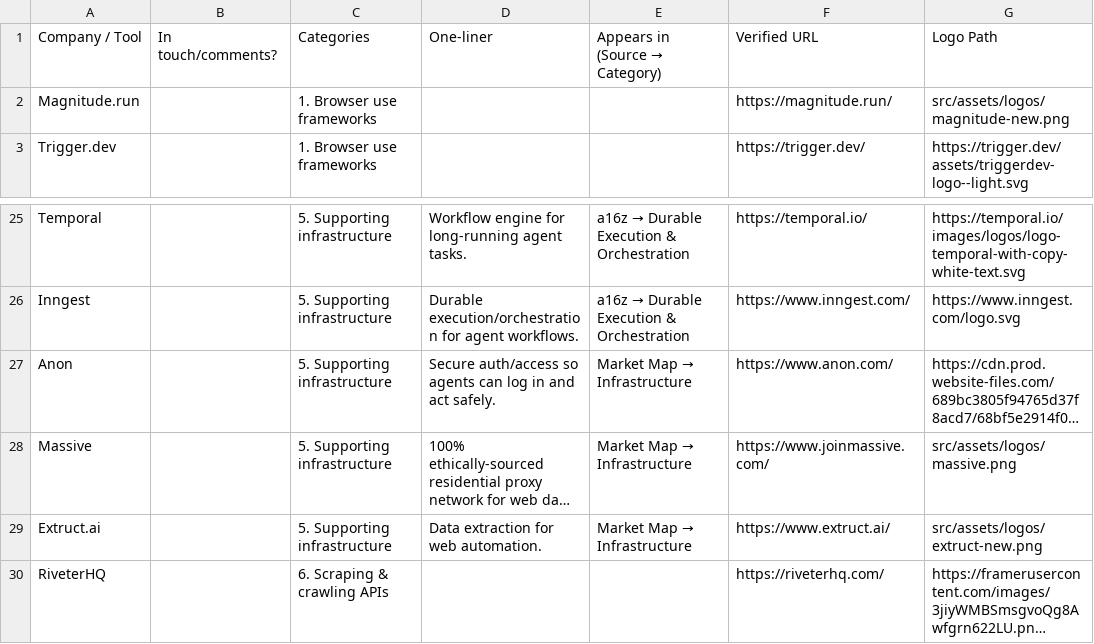
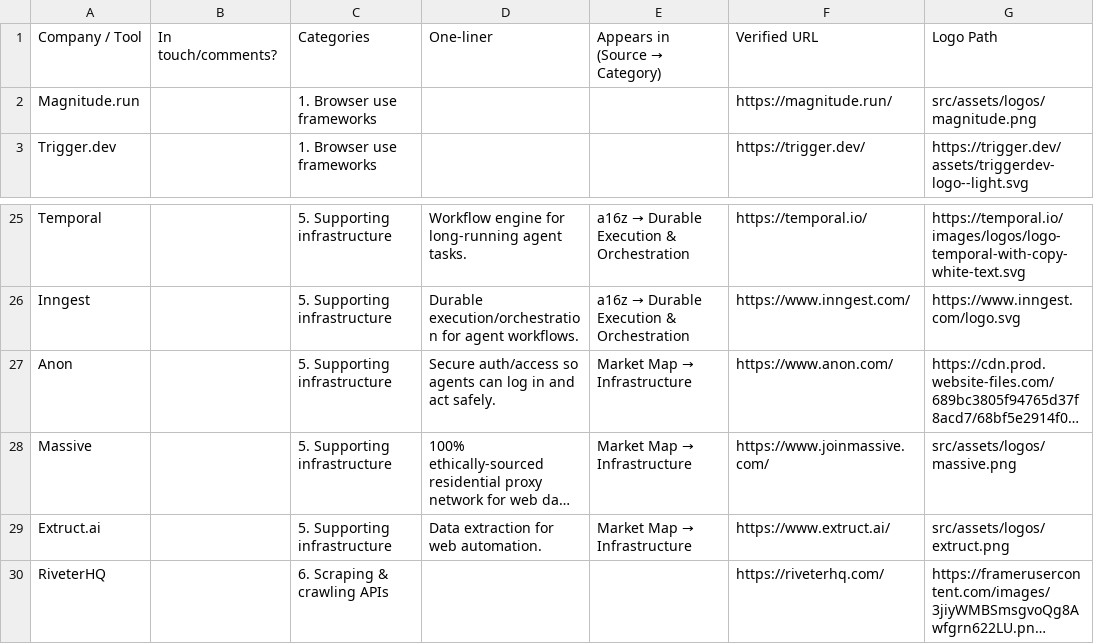
Before and after one commit to oldestlivingboy/reliableagents, a CSV file: public/market-map.csv, drawn as a sheet; only a part is shown, gaps mark what is left out; long unchanged cells end in …; the diff names each change by its address in the sheet, - before the commit and + after, or states it on an @@ line.

```diff
--- a/public/market-map.csv
+++ b/public/market-map.csv
-G2: src/assets/logos/magnitude-new.png
+G2: src/assets/logos/magnitude.png
-G29: src/assets/logos/extruct-new.png
+G29: src/assets/logos/extruct.png
```
Also changed, not shown: 3 other files.
